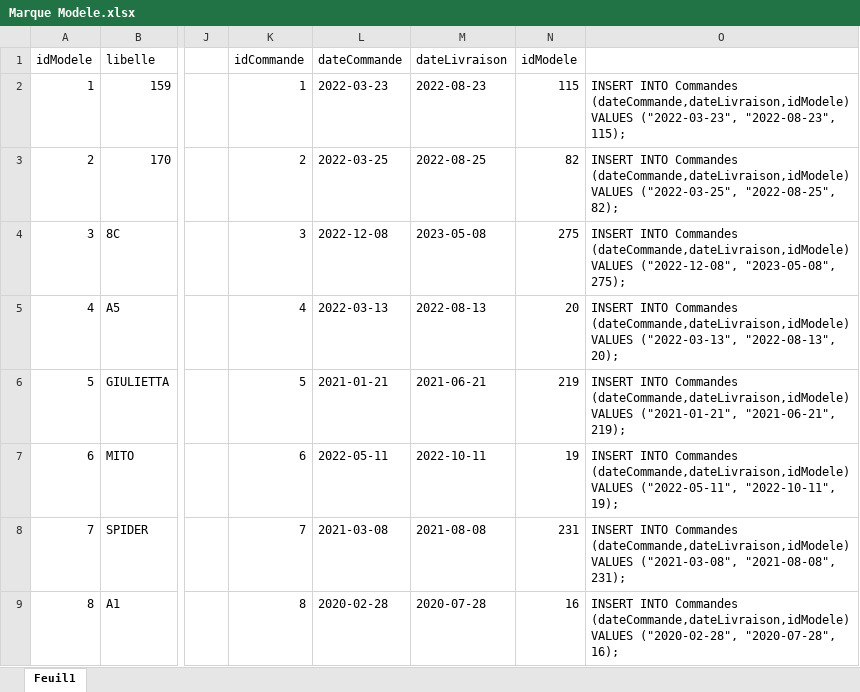
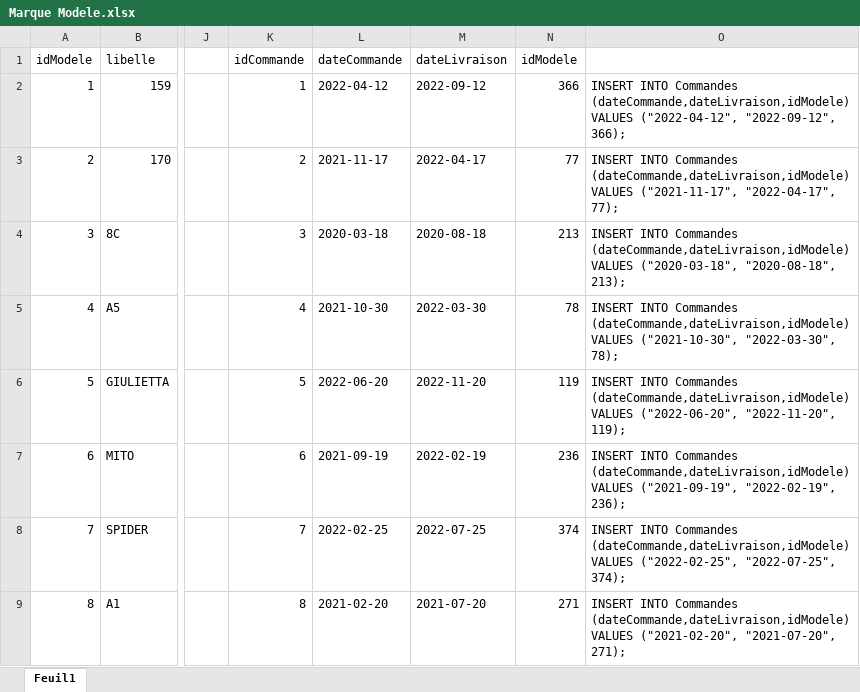
Before and after one commit to DelaliauxFlorent/AFPA_CDA, an Excel workbook: Exercices/01 - Persistance des données/03 - Remplir les tableaux/02 - Voitures/Marque Modele.xlsx, sheet Feuil1, drawn as a sheet; only a part is shown, gaps mark what is left out; values as stored, in another font and other column widths than the file's, no borders; the diff covers the shown part only; the diff names each change by its address in the sheet, - before the commit and + after, or states it on an @@ line.

```diff
--- a/Exercices/01 - Persistance des données/03 - Remplir les tableaux/02 - Voitures/Marque Modele.xlsx (sheet Feuil1)
+++ b/Exercices/01 - Persistance des données/03 - Remplir les tableaux/02 - Voitures/Marque Modele.xlsx (sheet Feuil1)
-L2: 2022-03-23
+L2: 2022-04-12
-M2: 2022-08-23
+M2: 2022-09-12
-N2: 115
+N2: 366
-O2: …(dateCommande,dateLivraison,idModele) VALUES ("2022-03-23", "2022-08-23", 115);
+O2: …(dateCommande,dateLivraison,idModele) VALUES ("2022-04-12", "2022-09-12", 366);
-L3: 2022-03-25
+L3: 2021-11-17
-M3: 2022-08-25
+M3: 2022-04-17
-N3: 82
+N3: 77
-O3: …(dateCommande,dateLivraison,idModele) VALUES ("2022-03-25", "2022-08-25", 82);
+O3: …(dateCommande,dateLivraison,idModele) VALUES ("2021-11-17", "2022-04-17", 77);
-L4: 2022-12-08
+L4: 2020-03-18
-M4: 2023-05-08
+M4: 2020-08-18
-N4: 275
+N4: 213
-O4: …(dateCommande,dateLivraison,idModele) VALUES ("2022-12-08", "2023-05-08", 275);
+O4: …(dateCommande,dateLivraison,idModele) VALUES ("2020-03-18", "2020-08-18", 213);
-L5: 2022-03-13
+L5: 2021-10-30
-M5: 2022-08-13
+M5: 2022-03-30
-N5: 20
+N5: 78
-O5: …(dateCommande,dateLivraison,idModele) VALUES ("2022-03-13", "2022-08-13", 20);
+O5: …(dateCommande,dateLivraison,idModele) VALUES ("2021-10-30", "2022-03-30", 78);
-L6: 2021-01-21
+L6: 2022-06-20
-M6: 2021-06-21
+M6: 2022-11-20
-N6: 219
+N6: 119
-O6: …(dateCommande,dateLivraison,idModele) VALUES ("2021-01-21", "2021-06-21", 219);
+O6: …(dateCommande,dateLivraison,idModele) VALUES ("2022-06-20", "2022-11-20", 119);
-L7: 2022-05-11
+L7: 2021-09-19
-M7: 2022-10-11
+M7: 2022-02-19
-N7: 19
+N7: 236
-O7: …(dateCommande,dateLivraison,idModele) VALUES ("2022-05-11", "2022-10-11", 19);
+O7: …(dateCommande,dateLivraison,idModele) VALUES ("2021-09-19", "2022-02-19", 236);
-L8: 2021-03-08
+L8: 2022-02-25
-M8: 2021-08-08
+M8: 2022-07-25
-N8: 231
+N8: 374
-O8: …(dateCommande,dateLivraison,idModele) VALUES ("2021-03-08", "2021-08-08", 231);
+O8: …(dateCommande,dateLivraison,idModele) VALUES ("2022-02-25", "2022-07-25", 374);
-L9: 2020-02-28
+L9: 2021-02-20
-M9: 2020-07-28
+M9: 2021-07-20
-N9: 16
+N9: 271
-O9: …(dateCommande,dateLivraison,idModele) VALUES ("2020-02-28", "2020-07-28", 16);
+O9: …(dateCommande,dateLivraison,idModele) VALUES ("2021-02-20", "2021-07-20", 271);
```
Also changed, not shown: 119 edited cells elsewhere in this sheet, 1 other file.
